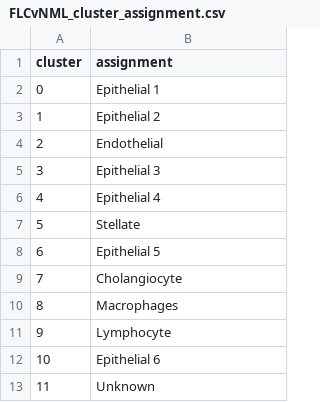
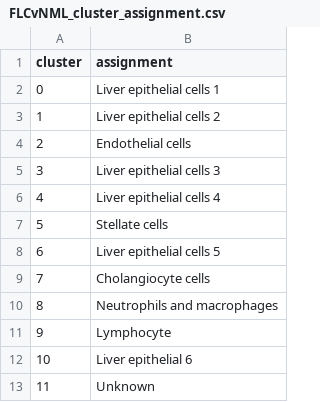
Before and after one commit to ARFarghli/2023_FLC_snRNA_Khasayer, a CSV file: revisedDataset/cell_type_assignment/FLCvNML_cluster_assignment.csv, drawn as a sheet.

Commit message:
cell assignment csv

```diff
--- a/revisedDataset/cell_type_assignment/FLCvNML_cluster_assignment.csv
+++ b/revisedDataset/cell_type_assignment/FLCvNML_cluster_assignment.csv
@@ -1,13 +1,13 @@
 cluster,assignment
-0,Epithelial 1
-1,Epithelial 2
-2,Endothelial
-3,Epithelial 3
-4,Epithelial 4
-5,Stellate
-6,Epithelial 5
-7,Cholangiocyte
-8,Macrophages
+0,Liver epithelial cells 1
+1,Liver epithelial cells 2
+2,Endothelial cells
+3,Liver epithelial cells 3
+4,Liver epithelial cells 4
+5,Stellate cells
+6,Liver epithelial cells 5
+7,Cholangiocyte cells
+8,Neutrophils and macrophages
 9,Lymphocyte
-10,Epithelial 6
+10,Liver epithelial 6
 11,Unknown
```
